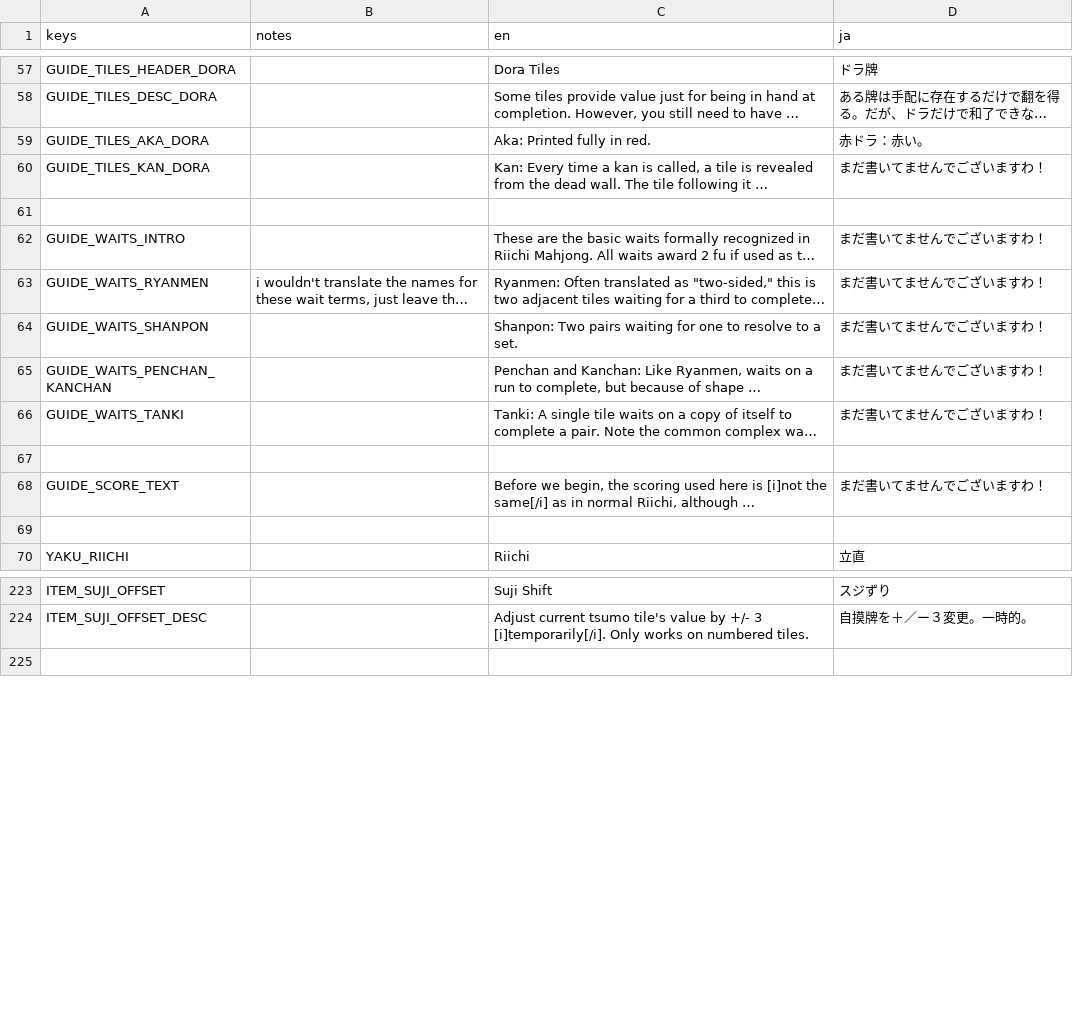
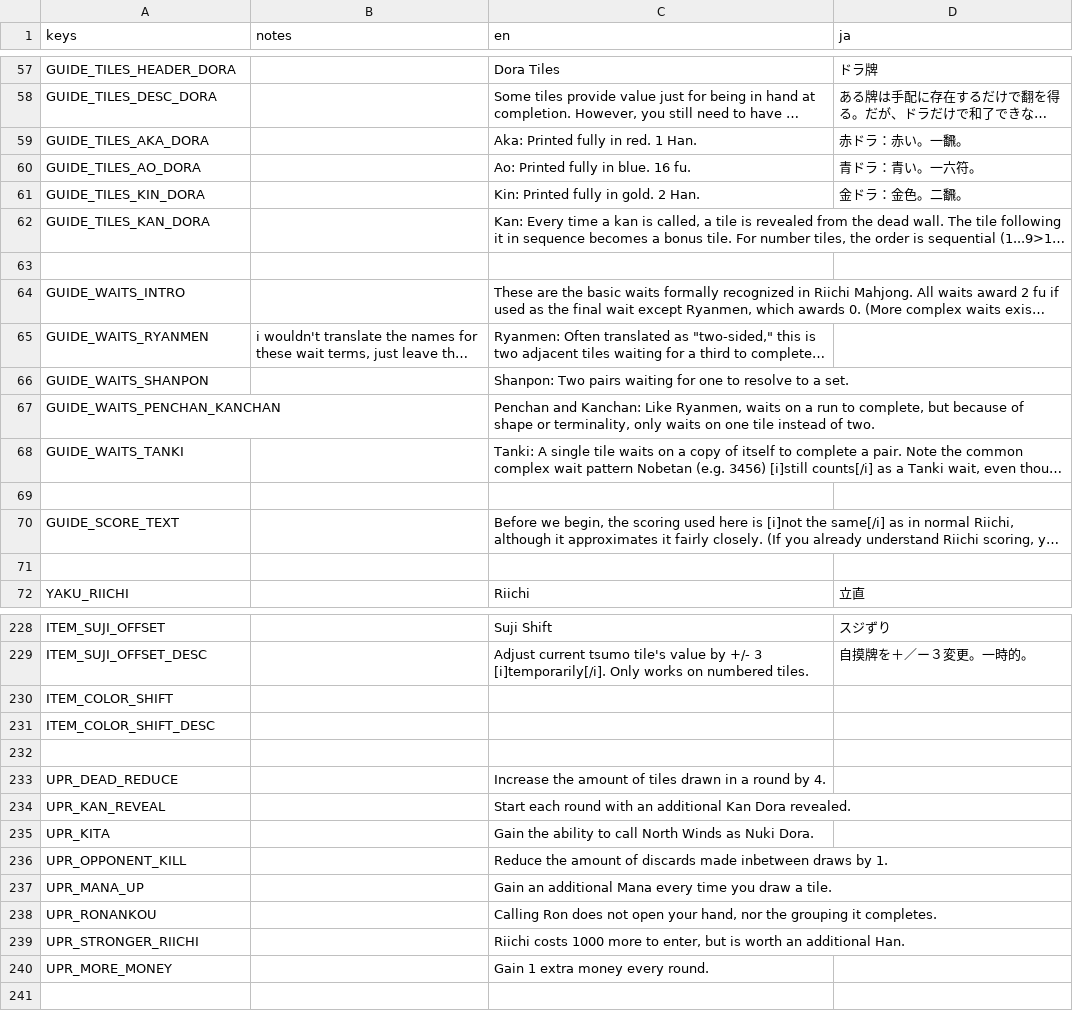
Before and after one commit to nanahyakuman/ultimahjong, a CSV file: text/MAHJONG_TRANSLATIONS.csv, drawn as a sheet; only a part is shown, gaps mark what is left out; long unchanged cells end in …; addresses are those after the commit; the diff covers the shown part only; the diff names each change by its address in the sheet, - before the commit and + after, or states it on an @@ line.

```diff
--- a/text/MAHJONG_TRANSLATIONS.csv
+++ b/text/MAHJONG_TRANSLATIONS.csv
-C59 (en): Aka: Printed fully in red.
+C59 (en): Aka: Printed fully in red. 1 Han.
-D59 (ja): 赤ドラ：赤い。
+D59 (ja): 赤ドラ：赤い。一飜。
+row 60: GUIDE_TILES_AO_DORA |  | Ao: Printed fully in blue. 16 fu. | 青ドラ：青い。一六符。
+row 61: GUIDE_TILES_KIN_DORA |  | Kin: Printed fully in gold. 2 Han. | 金ドラ：金色。二飜。
-D62 (ja): まだ書いてませんでございますわ！
+D62 (ja): (empty)
-D64:D68 (ja): まだ書いてませんでございますわ！
+D64:D68 (ja): (empty)
-D70 (ja): まだ書いてませんでございますわ！
+D70 (ja): (empty)
+row 230: ITEM_COLOR_SHIFT
+row 231: ITEM_COLOR_SHIFT_DESC
+row 232: (empty)
+row 233: UPR_DEAD_REDUCE |  | Increase the amount of tiles drawn in a round by 4.
+row 234: UPR_KAN_REVEAL |  | Start each round with an additional Kan Dora revealed.
+row 235: UPR_KITA |  | Gain the ability to call North Winds as Nuki Dora.
+row 236: UPR_OPPONENT_KILL |  | Reduce the amount of discards made inbetween draws by 1.
+row 237: UPR_MANA_UP |  | Gain an additional Mana every time you draw a tile.
+row 238: UPR_RONANKOU |  | Calling Ron does not open your hand, nor the grouping it completes.
+row 239: UPR_STRONGER_RIICHI |  | Riichi costs 1000 more to enter, but is worth an additional Han.
+row 240: UPR_MORE_MONEY |  | Gain 1 extra money every round.
```
Also changed, not shown: 3 added rows and 8 edited cells elsewhere in this file, 14 other files.
